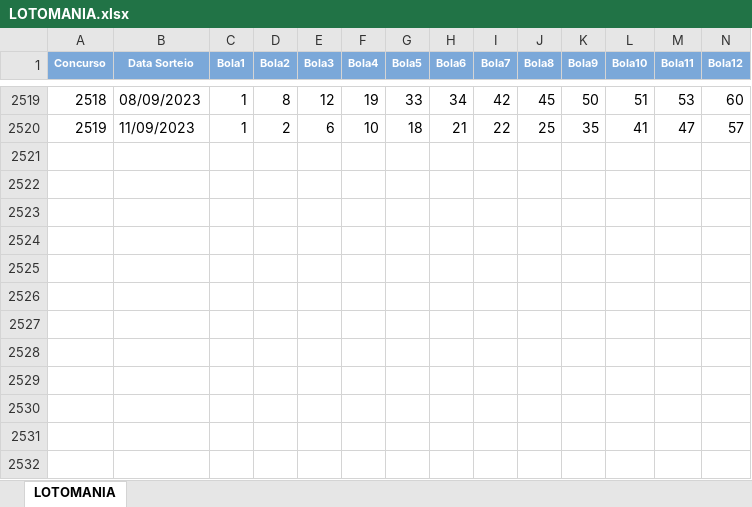
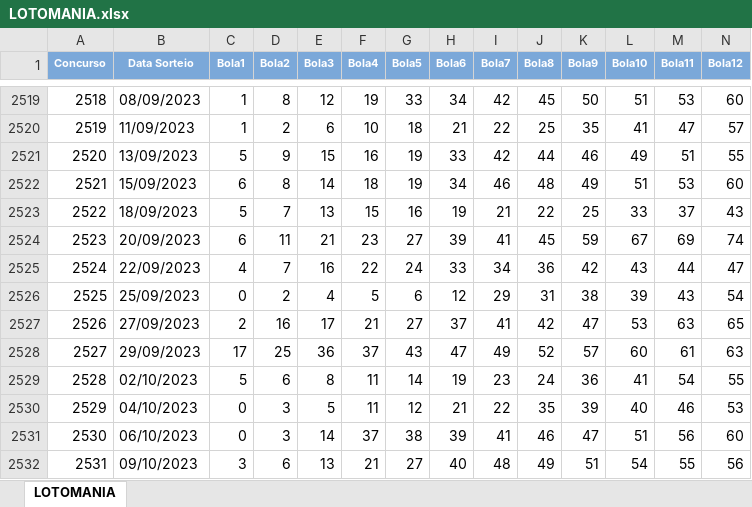
Before and after one commit to viniciusfernandes/mega-sena, an Excel workbook: src/main/resources/LOTOMANIA.xlsx, sheet LOTOMANIA, drawn as a sheet; only a part is shown, gaps mark what is left out; values as stored, in another font and other column widths than the file's, no borders; rows hold the shown columns only; the diff names each change by its address in the sheet, - before the commit and + after, or states it on an @@ line.

```diff
--- a/src/main/resources/LOTOMANIA.xlsx (sheet LOTOMANIA)
+++ b/src/main/resources/LOTOMANIA.xlsx (sheet LOTOMANIA)
+row 2521: 2520 | 13/09/2023 | 5 | 9 | 15 | 16 | 19 | 33 | 42 | 44 | 46 | 49 | 51 | 55
+row 2522: 2521 | 15/09/2023 | 6 | 8 | 14 | 18 | 19 | 34 | 46 | 48 | 49 | 51 | 53 | 60
+row 2523: 2522 | 18/09/2023 | 5 | 7 | 13 | 15 | 16 | 19 | 21 | 22 | 25 | 33 | 37 | 43
+row 2524: 2523 | 20/09/2023 | 6 | 11 | 21 | 23 | 27 | 39 | 41 | 45 | 59 | 67 | 69 | 74
+row 2525: 2524 | 22/09/2023 | 4 | 7 | 16 | 22 | 24 | 33 | 34 | 36 | 42 | 43 | 44 | 47
+row 2526: 2525 | 25/09/2023 | 0 | 2 | 4 | 5 | 6 | 12 | 29 | 31 | 38 | 39 | 43 | 54
+row 2527: 2526 | 27/09/2023 | 2 | 16 | 17 | 21 | 27 | 37 | 41 | 42 | 47 | 53 | 63 | 65
+row 2528: 2527 | 29/09/2023 | 17 | 25 | 36 | 37 | 43 | 47 | 49 | 52 | 57 | 60 | 61 | 63
+row 2529: 2528 | 02/10/2023 | 5 | 6 | 8 | 11 | 14 | 19 | 23 | 24 | 36 | 41 | 54 | 55
+row 2530: 2529 | 04/10/2023 | 0 | 3 | 5 | 11 | 12 | 21 | 22 | 35 | 39 | 40 | 46 | 53
+row 2531: 2530 | 06/10/2023 | 0 | 3 | 14 | 37 | 38 | 39 | 41 | 46 | 47 | 51 | 56 | 60
+row 2532: 2531 | 09/10/2023 | 3 | 6 | 13 | 21 | 27 | 40 | 48 | 49 | 51 | 54 | 55 | 56
```
Also changed, not shown: src/main/resources/MEGASENA.xlsx, 3 other files.
